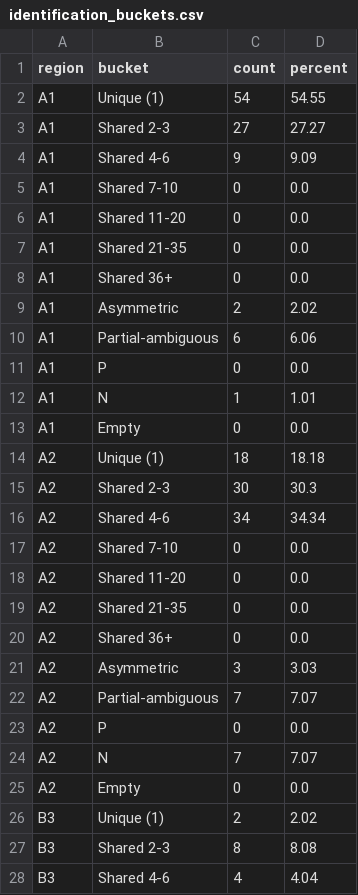
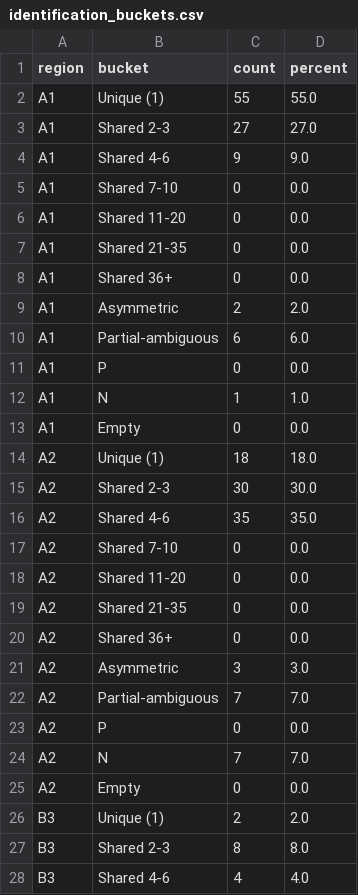
Before and after one commit to OPElement0/Niliwolf, a CSV file: identification_buckets.csv, drawn as a sheet; only a part is shown; the diff covers the shown part only.

```diff
--- a/identification_buckets.csv
+++ b/identification_buckets.csv
@@ -1,5 +1,5 @@
 region,bucket,count,percent
-A1,Unique (1),54,54.55
-A1,Shared 2-3,27,27.27
-A1,Shared 4-6,9,9.09
+A1,Unique (1),55,55.0
+A1,Shared 2-3,27,27.0
+A1,Shared 4-6,9,9.0
 A1,Shared 7-10,0,0.0
@@ -8,10 +8,10 @@ A1,Shared 21-35,0,0.0
 A1,Shared 36+,0,0.0
-A1,Asymmetric,2,2.02
-A1,Partial-ambiguous,6,6.06
+A1,Asymmetric,2,2.0
+A1,Partial-ambiguous,6,6.0
 A1,P,0,0.0
-A1,N,1,1.01
+A1,N,1,1.0
 A1,Empty,0,0.0
-A2,Unique (1),18,18.18
-A2,Shared 2-3,30,30.3
-A2,Shared 4-6,34,34.34
+A2,Unique (1),18,18.0
+A2,Shared 2-3,30,30.0
+A2,Shared 4-6,35,35.0
 A2,Shared 7-10,0,0.0
@@ -20,9 +20,9 @@ A2,Shared 21-35,0,0.0
 A2,Shared 36+,0,0.0
-A2,Asymmetric,3,3.03
-A2,Partial-ambiguous,7,7.07
+A2,Asymmetric,3,3.0
+A2,Partial-ambiguous,7,7.0
 A2,P,0,0.0
-A2,N,7,7.07
+A2,N,7,7.0
 A2,Empty,0,0.0
-B3,Unique (1),2,2.02
-B3,Shared 2-3,8,8.08
-B3,Shared 4-6,4,4.04
+B3,Unique (1),2,2.0
+B3,Shared 2-3,8,8.0
+B3,Shared 4-6,4,4.0
```
Also changed, not shown: 61 edited cells elsewhere in this file, color_pattern_freq.csv, rank_freq_per_region.csv, 13 other files.
